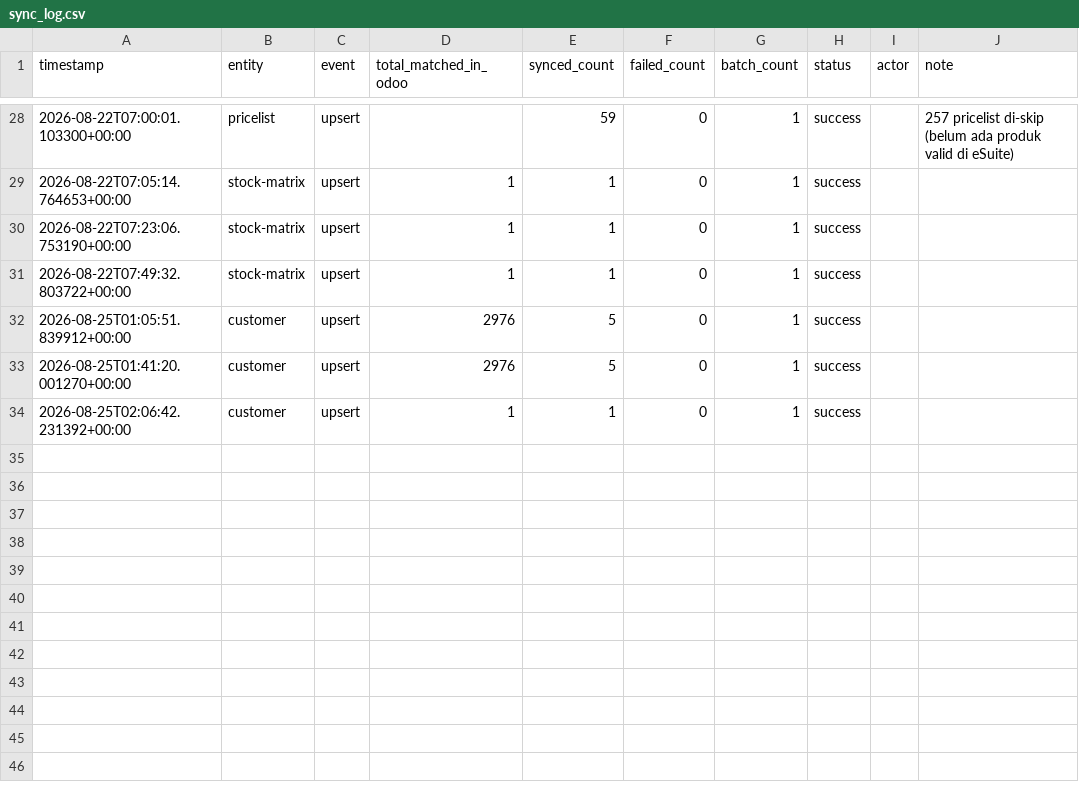
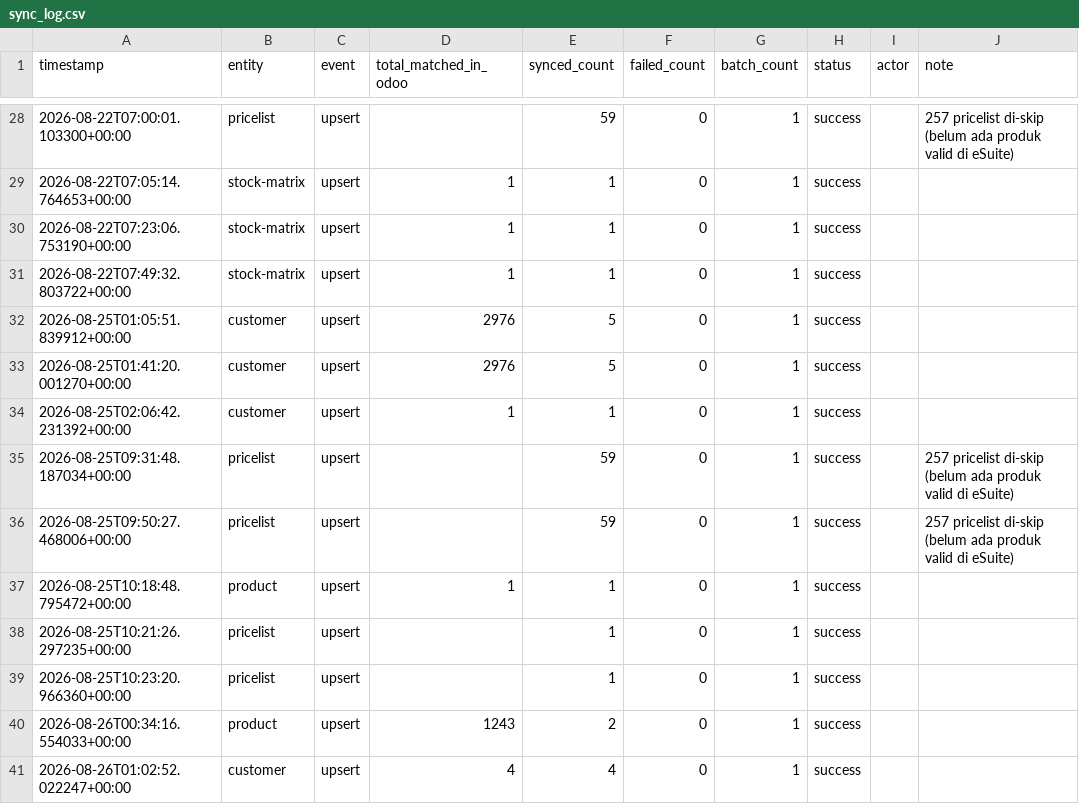
Before and after one commit to ariwijaya-try1/CBU-eDot, a CSV file: logs/sync_log.csv, drawn as a sheet; only a part is shown, gaps mark what is left out.

```diff
--- a/logs/sync_log.csv
+++ b/logs/sync_log.csv
@@ -34 +34,8 @@ timestamp,entity,event,total_matched_in_odoo,synced_count,failed_count,batch_cou
 2026-08-25T02:06:42.231392+00:00,customer,upsert,1,1,0,1,success,,
+2026-08-25T09:31:48.187034+00:00,pricelist,upsert,,59,0,1,success,,257 pricelist di-skip (belum ada produk valid di eSuite)
+2026-08-25T09:50:27.468006+00:00,pricelist,upsert,,59,0,1,success,,257 pricelist di-skip (belum ada produk valid di eSuite)
+2026-08-25T10:18:48.795472+00:00,product,upsert,1,1,0,1,success,,
+2026-08-25T10:21:26.297235+00:00,pricelist,upsert,,1,0,1,success,,
+2026-08-25T10:23:20.966360+00:00,pricelist,upsert,,1,0,1,success,,
+2026-08-26T00:34:16.554033+00:00,product,upsert,1243,2,0,1,success,,
+2026-08-26T01:02:52.022247+00:00,customer,upsert,4,4,0,1,success,,
```
Also changed, not shown: 8 other files.
